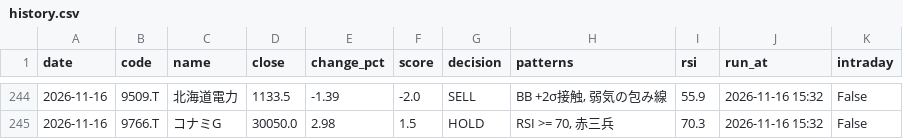
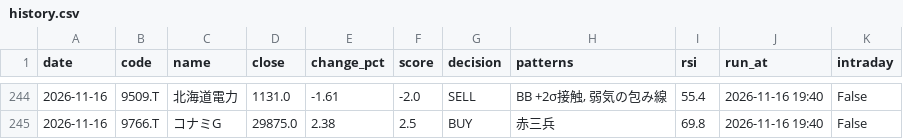
Before and after one commit to stock-bot-user64/stock-signal-ct64, a CSV file: data/history.csv, drawn as a sheet; only a part is shown, gaps mark what is left out; the diff covers the shown part only.

```diff
--- a/data/history.csv
+++ b/data/history.csv
@@ -244,2 +244,2 @@
-2026-11-16,9509.T,北海道電力,1133.5,-1.39,-2.0,SELL,"BB +2σ接触, 弱気の包み線",55.9,2026-11-16 15:32,False
-2026-11-16,9766.T,コナミG,30050.0,2.98,1.5,HOLD,"RSI >= 70, 赤三兵",70.3,2026-11-16 15:32,False
+2026-11-16,9509.T,北海道電力,1131.0,-1.61,-2.0,SELL,"BB +2σ接触, 弱気の包み線",55.4,2026-11-16 19:40,False
+2026-11-16,9766.T,コナミG,29875.0,2.38,2.5,BUY,赤三兵,69.8,2026-11-16 19:40,False
```
Also changed, not shown: 42 edited cells elsewhere in this file, 2 other files.
